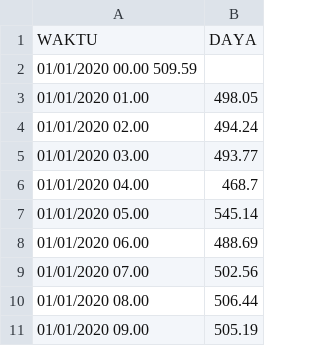
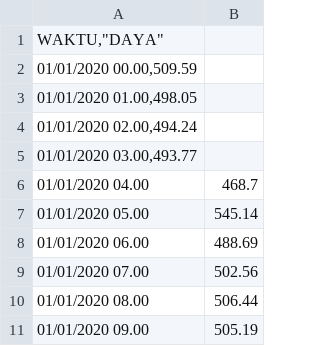
Before and after one commit to Alfito787/TAperamalan, a CSV file: DataPeramalan.csv, drawn as a sheet; only a part is shown.

Commit message:
Update DataPeramalan.csv

```diff
--- a/DataPeramalan.csv
+++ b/DataPeramalan.csv
@@ -1,6 +1,6 @@
-WAKTU	DAYA
-01/01/2020 00.00  509.59
-01/01/2020 01.00	498.05
-01/01/2020 02.00	494.24
-01/01/2020 03.00	493.77
+"WAKTU","DAYA"
+01/01/2020 00.00,509.59
+01/01/2020 01.00,498.05
+01/01/2020 02.00,494.24
+01/01/2020 03.00,493.77
 01/01/2020 04.00	468.7
```
